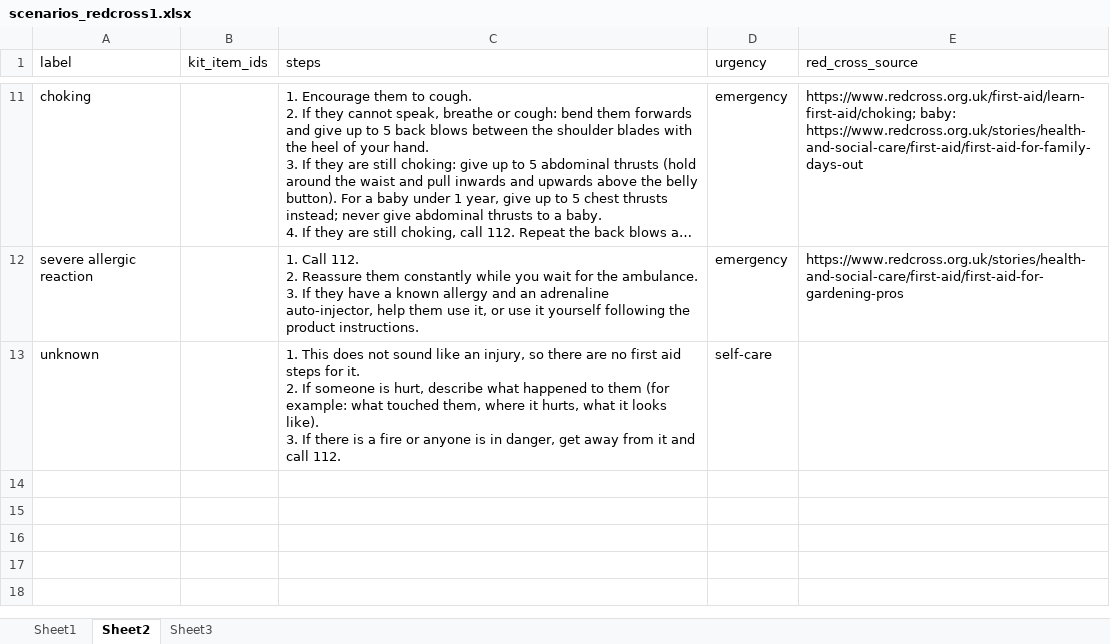
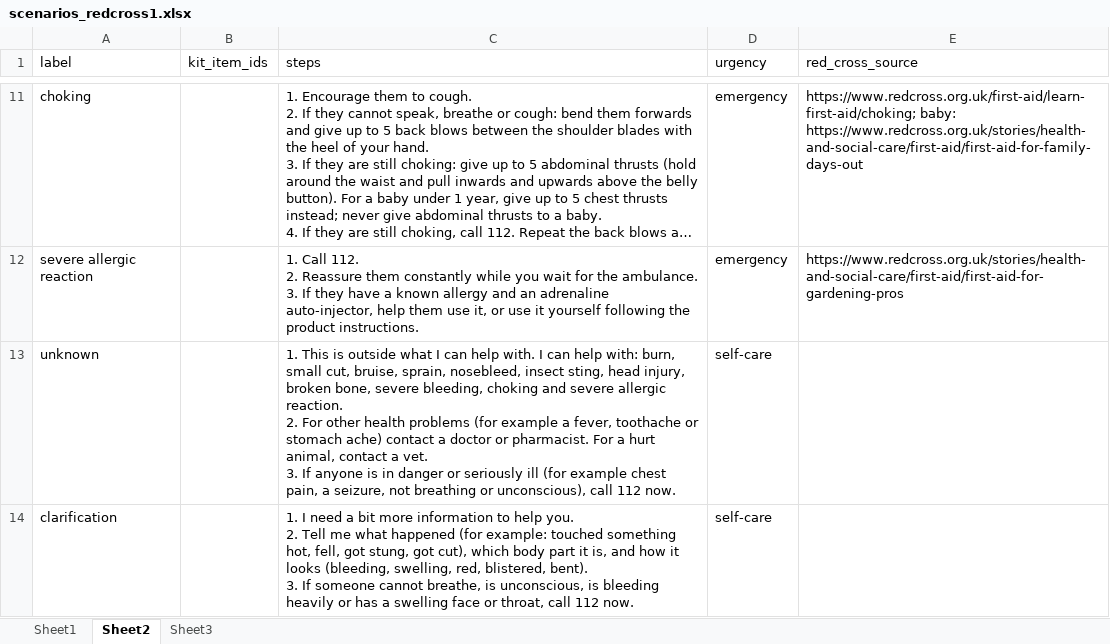
Before and after one commit to NickGrahovskis/aiElectiveHanze, an Excel workbook: scenarios_redcross1.xlsx, sheet Sheet2, drawn as a sheet; only a part is shown, gaps mark what is left out; long unchanged cells end in …; values as stored, in another font and other column widths than the file's, no borders; ↵ is a line break in a cell; the diff names each change by its address in the sheet, - before the commit and + after, or states it on an @@ line.

```diff
--- a/scenarios_redcross1.xlsx (sheet Sheet2)
+++ b/scenarios_redcross1.xlsx (sheet Sheet2)
-C13 (steps): 1. This does not sound like an injury, so there are no first aid steps for it. ↵ 2. If someone is hurt, describe what happened to them (for example: what touched them, where it hurts, what it looks like). ↵ 3. If there is a fire or anyone is in danger, get away from it and call 112.
+C13 (steps): 1. This is outside what I can help with. I can help with: burn, small cut, bruise, sprain, nosebleed, insect sting, head injury, broken bone, severe bleeding, choking and severe allergic reaction. ↵ 2. For other health problems (for example a fever, toothache or stomach ache) contact a doctor or pharmacist. For a hurt animal, contact a vet. ↵ 3. If anyone is in danger or seriously ill (for example chest pain, a seizure, not breathing or unconscious), call 112 now.
+row 14: clarification |  | 1. I need a bit more information to help you. ↵ 2. Tell me what happened (for example: touched something hot, fell, got stung, got cut), which body part it is, and how it looks (bleeding, swelling, red, blistered, bent). ↵ 3. If someone cannot breathe, is unconscious, is bleeding heavily or has a swelling face or throat, call 112 now. | self-care
```
Also changed, not shown: sheet Sheet1, 9 other files.
